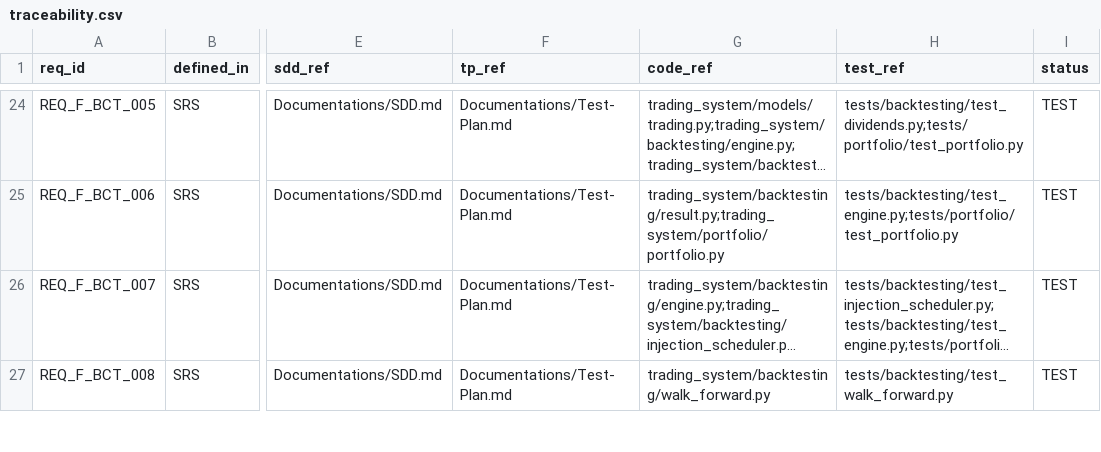
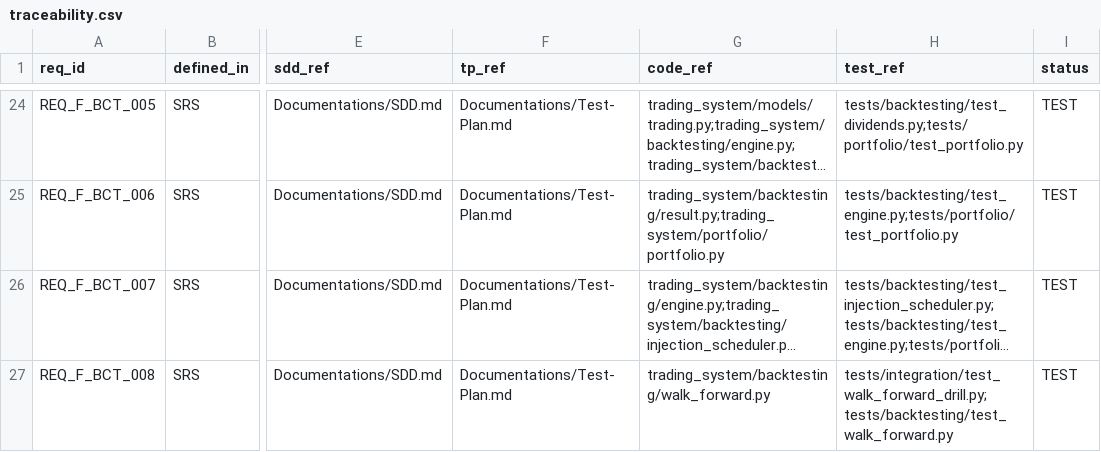
Before and after one commit to lfazio/trading-bot, a CSV file: docs/traceability.csv, drawn as a sheet; only a part is shown, gaps mark what is left out; long unchanged cells end in …; the diff covers the shown part only; the diff names each change by its address in the sheet, - before the commit and + after, or states it on an @@ line.

```diff
--- a/docs/traceability.csv
+++ b/docs/traceability.csv
-H27 (test_ref): tests/backtesting/test_walk_forward.py
+H27 (test_ref): tests/integration/test_walk_forward_drill.py;tests/backtesting/test_walk_forward.py
```
Also changed, not shown: 6 edited cells elsewhere in this file, 2 other files.
